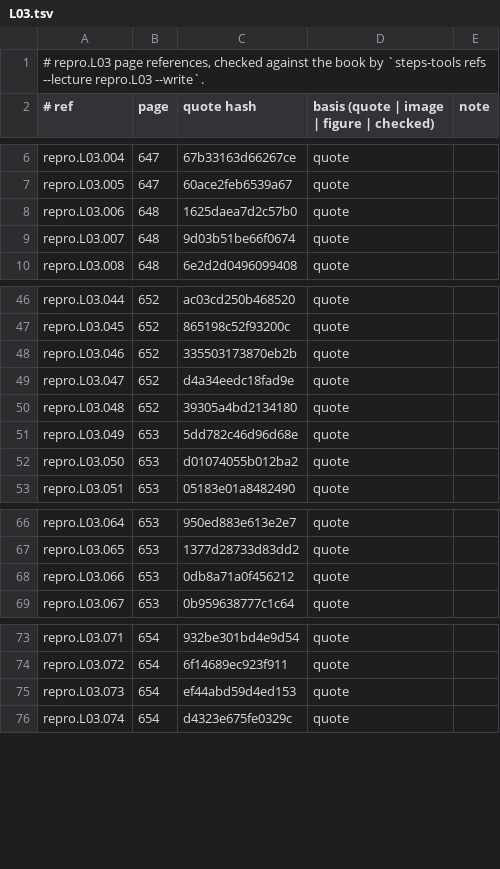
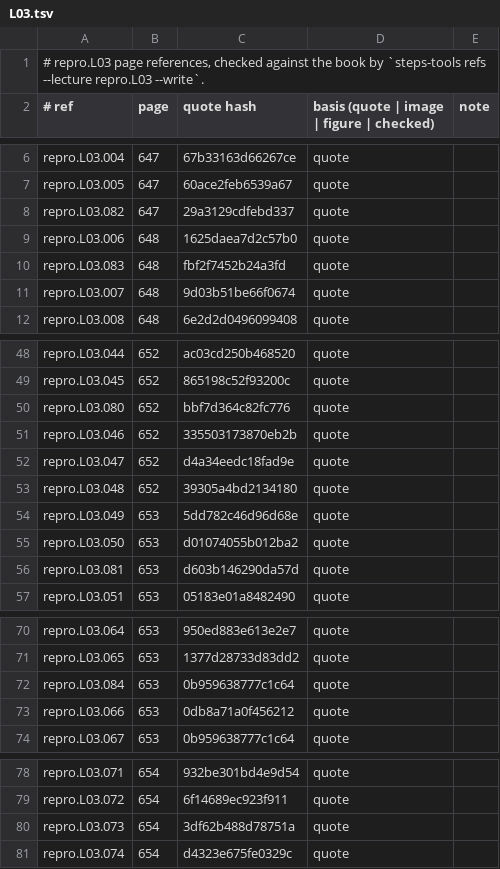
Before and after one commit to MohamedRef/Steps-app, a TSV file: content/book-refs/repro/L03.tsv, drawn as a sheet; only a part is shown, gaps mark what is left out.

```diff
--- a/content/book-refs/repro/L03.tsv
+++ b/content/book-refs/repro/L03.tsv
@@ -7,3 +7,5 @@ repro.L03.004	647	67b33163d66267ce	quote
 repro.L03.005	647	60ace2feb6539a67	quote	
+repro.L03.082	647	29a3129cdfebd337	quote	
 repro.L03.006	648	1625daea7d2c57b0	quote	
+repro.L03.083	648	fbf2f7452b24a3fd	quote	
 repro.L03.007	648	9d03b51be66f0674	quote	
@@ -47,2 +49,3 @@ repro.L03.044	652	ac03cd250b468520	quote
 repro.L03.045	652	865198c52f93200c	quote	
+repro.L03.080	652	bbf7d364c82fc776	quote	
 repro.L03.046	652	335503173870eb2b	quote	
@@ -52,2 +55,3 @@ repro.L03.049	653	5dd782c46d96d68e	quote
 repro.L03.050	653	d01074055b012ba2	quote	
+repro.L03.081	653	d603b146290da57d	quote	
 repro.L03.051	653	05183e01a8482490	quote	
@@ -67,2 +71,3 @@ repro.L03.064	653	950ed883e613e2e7	quote
 repro.L03.065	653	1377d28733d83dd2	quote	
+repro.L03.084	653	0b959638777c1c64	quote	
 repro.L03.066	653	0db8a71a0f456212	quote	
@@ -74,3 +79,3 @@ repro.L03.071	654	932be301bd4e9d54	quote
 repro.L03.072	654	6f14689ec923f911	quote	
-repro.L03.073	654	ef44abd59d4ed153	quote	
+repro.L03.073	654	3df62b488d78751a	quote	
 repro.L03.074	654	d4323e675fe0329c	quote	
```
Also changed, not shown: content/book-refs/repro/L05.tsv, content/book-refs/resp/L05.tsv, 35 other files.
